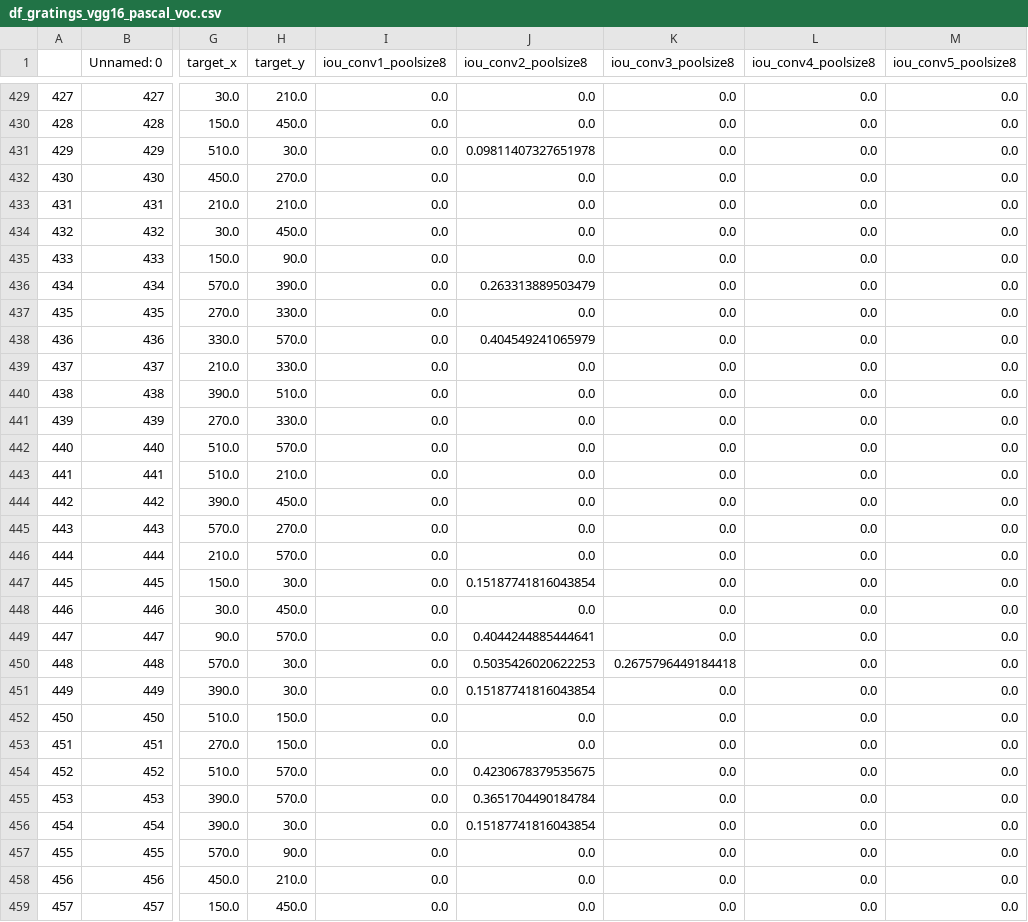
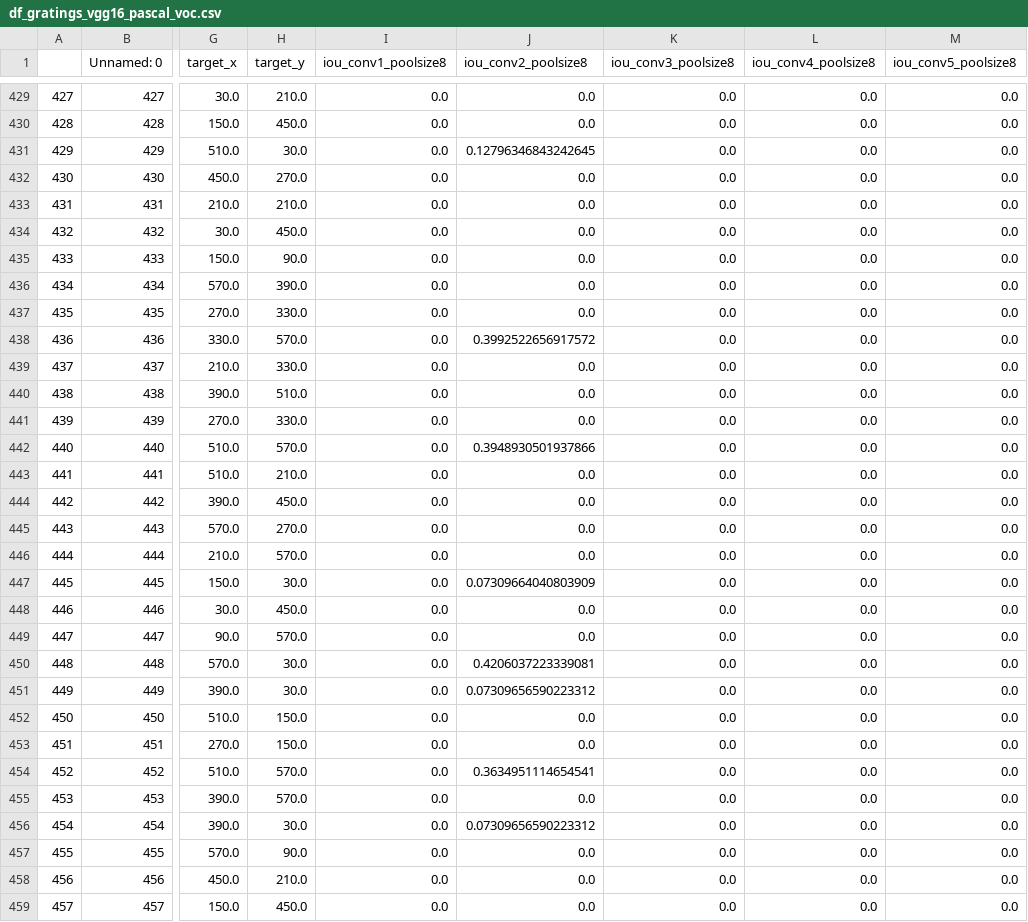
Before and after one commit to Xinzhu-Fang/faster-rcnn.pytorch, a CSV file: images/df_gratings_vgg16_pascal_voc.csv, drawn as a sheet; only a part is shown, gaps mark what is left out; the diff covers the shown part only; the diff names each change by its address in the sheet, - before the commit and + after, or states it on an @@ line.

```diff
--- a/images/df_gratings_vgg16_pascal_voc.csv
+++ b/images/df_gratings_vgg16_pascal_voc.csv
-J431 (iou_conv2_poolsize8): 0.09811407327651978
+J431 (iou_conv2_poolsize8): 0.12796346843242645
-J436 (iou_conv2_poolsize8): 0.263313889503479
+J436 (iou_conv2_poolsize8): 0.0
-J438 (iou_conv2_poolsize8): 0.404549241065979
+J438 (iou_conv2_poolsize8): 0.3992522656917572
-J442 (iou_conv2_poolsize8): 0.0
+J442 (iou_conv2_poolsize8): 0.3948930501937866
-J447 (iou_conv2_poolsize8): 0.15187741816043854
+J447 (iou_conv2_poolsize8): 0.07309664040803909
-J449 (iou_conv2_poolsize8): 0.4044244885444641
+J449 (iou_conv2_poolsize8): 0.0
-J450 (iou_conv2_poolsize8): 0.5035426020622253
+J450 (iou_conv2_poolsize8): 0.4206037223339081
-K450 (iou_conv3_poolsize8): 0.2675796449184418
+K450 (iou_conv3_poolsize8): 0.0
-J451 (iou_conv2_poolsize8): 0.15187741816043854
+J451 (iou_conv2_poolsize8): 0.07309656590223312
-J454 (iou_conv2_poolsize8): 0.4230678379535675
+J454 (iou_conv2_poolsize8): 0.3634951114654541
-J455 (iou_conv2_poolsize8): 0.3651704490184784
+J455 (iou_conv2_poolsize8): 0.0
-J456 (iou_conv2_poolsize8): 0.15187741816043854
+J456 (iou_conv2_poolsize8): 0.07309656590223312
```
Also changed, not shown: 86 edited cells elsewhere in this file, images/df_circles_vgg16_vg.csv, images/df_gratings_res101_pascal_voc.csv, 8 other files.
